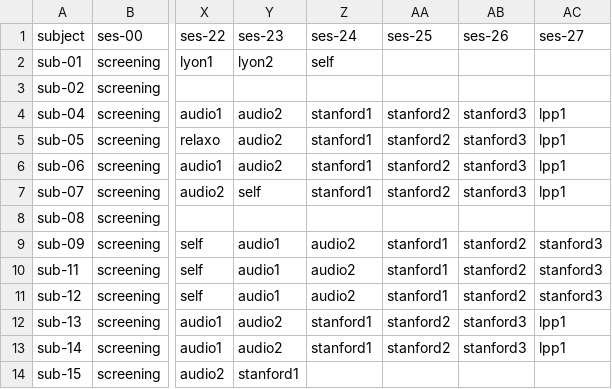
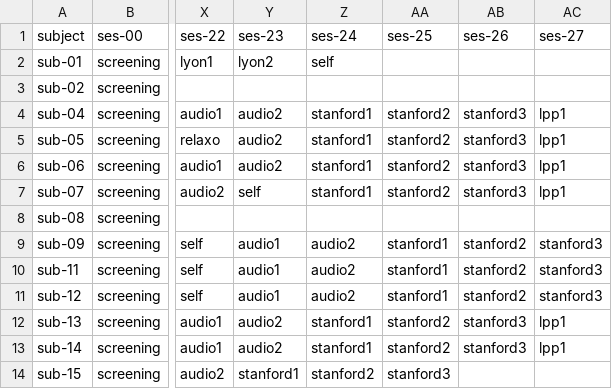
Before and after one commit to individual-brain-charting/public_analysis_code, a CSV file: ibc_data/sessions.csv, drawn as a sheet; only a part is shown, gaps mark what is left out; the diff names each change by its address in the sheet, - before the commit and + after, or states it on an @@ line.

```diff
--- a/ibc_data/sessions.csv
+++ b/ibc_data/sessions.csv
-Z14 (ses-24): (empty)
+Z14 (ses-24): stanford2
-AA14 (ses-25): (empty)
+AA14 (ses-25): stanford3
```
Also changed, not shown: 5 other files.
